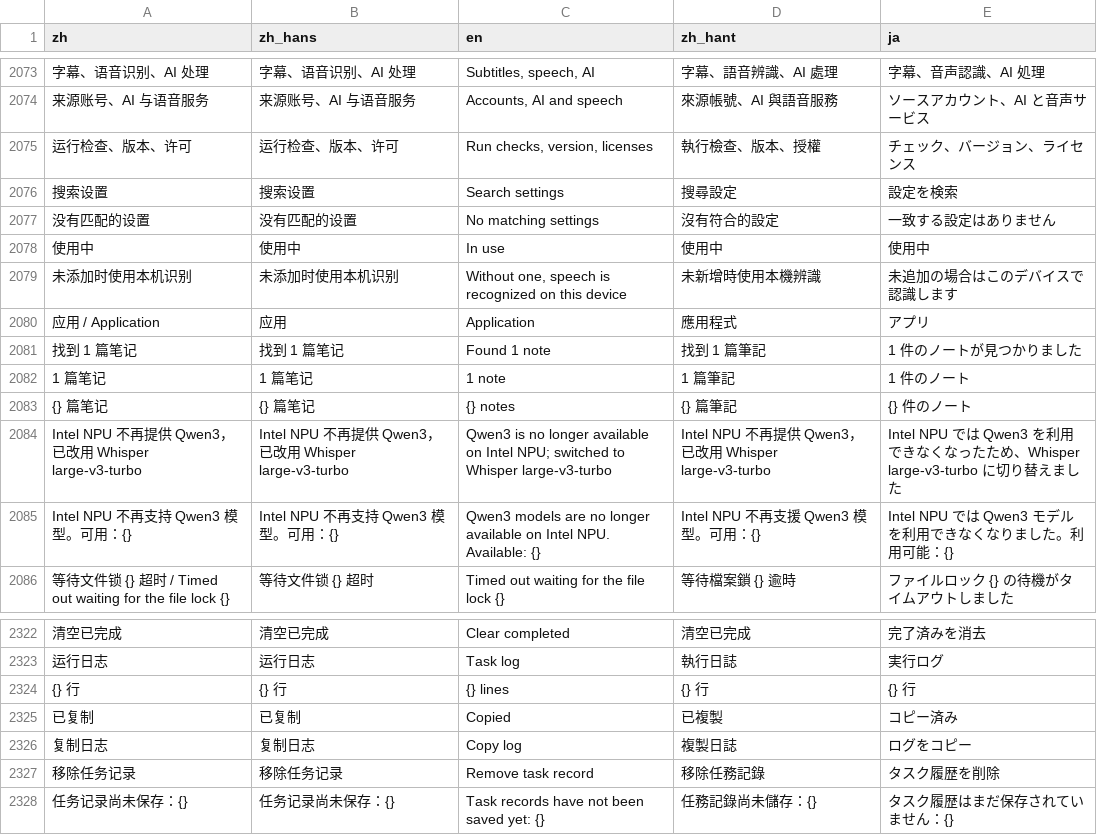
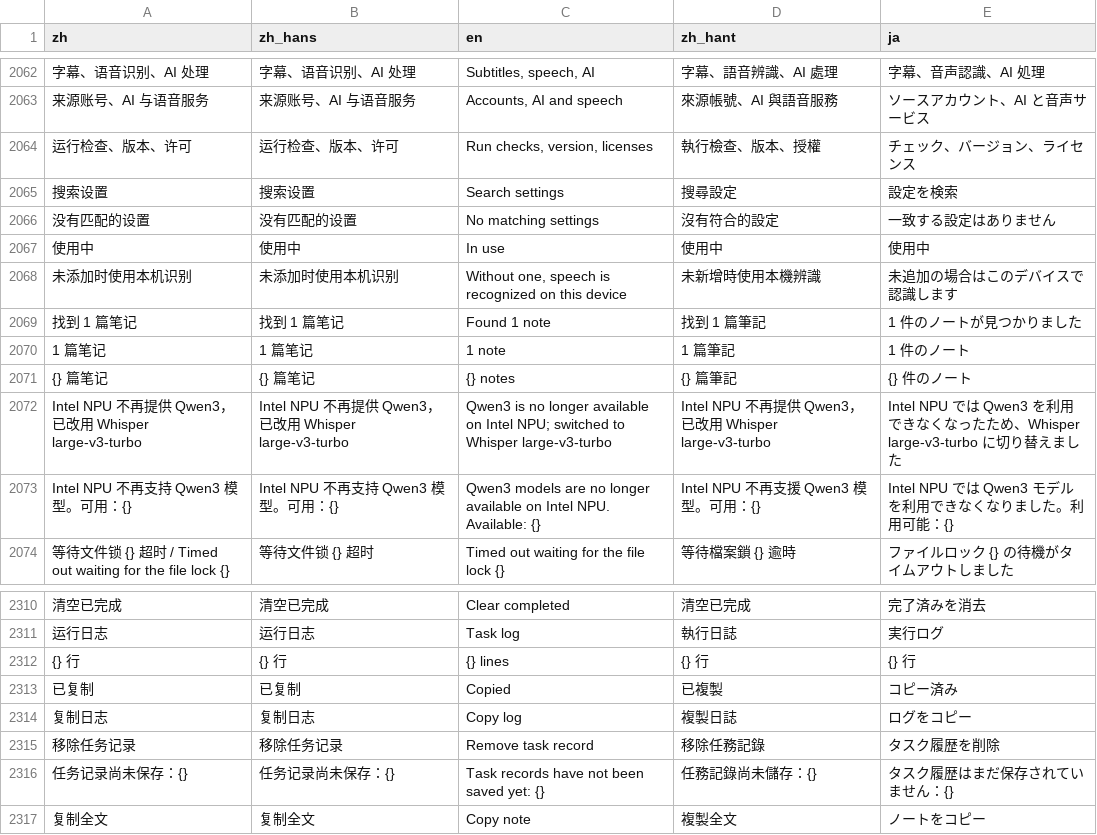
Before and after one commit to mizorewww/course2md, a TSV file: i18n/catalog.tsv, drawn as a sheet; only a part is shown, gaps mark what is left out; removed rows and columns are numbered as before the commit, all else as after; the diff covers the shown part only; the diff names each change by its address in the sheet, - before the commit and + after, or states it on an @@ line.

```diff
--- a/i18n/catalog.tsv
+++ b/i18n/catalog.tsv
-row 2080: 应用 / Application | 应用 | Application | 應用程式 | アプリ
+row 2317: 复制全文 | 复制全文 | Copy note | 複製全文 | ノートをコピー
```
Also changed, not shown: 11 removed rows elsewhere in this file, 20 other files.
